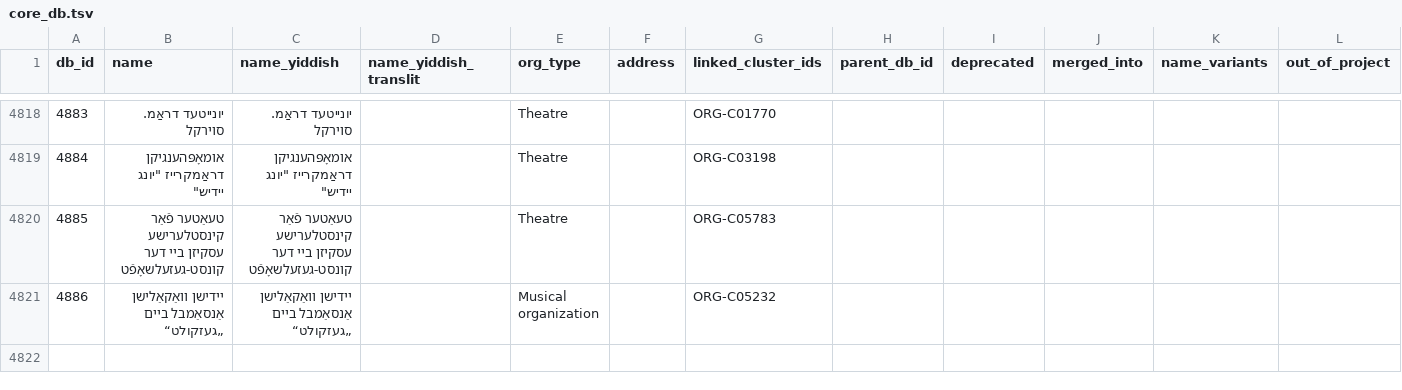
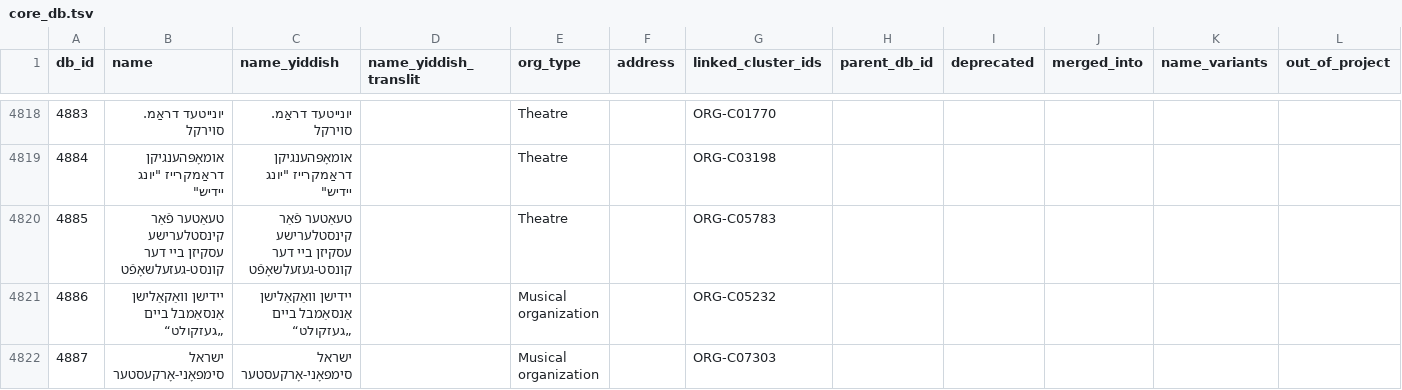
Before and after one commit to sinairusinek/Dybbuk, a TSV file: Zylbercweig/organizations/core_db.tsv, drawn as a sheet; only a part is shown, gaps mark what is left out.

Commit message:
chore: save core DB

```diff
--- a/Zylbercweig/organizations/core_db.tsv
+++ b/Zylbercweig/organizations/core_db.tsv
@@ -4821 +4821,2 @@ db_id	name	name_yiddish	name_yiddish_translit	org_type	address	linked_cluster_id
 4886	יידישן וואַקאַלישן אַנסאַמבל ביים „געזקולט“	יידישן וואַקאַלישן אַנסאַמבל ביים „געזקולט“		Musical organization		ORG-C05232					
+4887	ישראל סימפאָני-אָרקעסטער	ישראל סימפאָני-אָרקעסטער		Musical organization		ORG-C07303					
```
